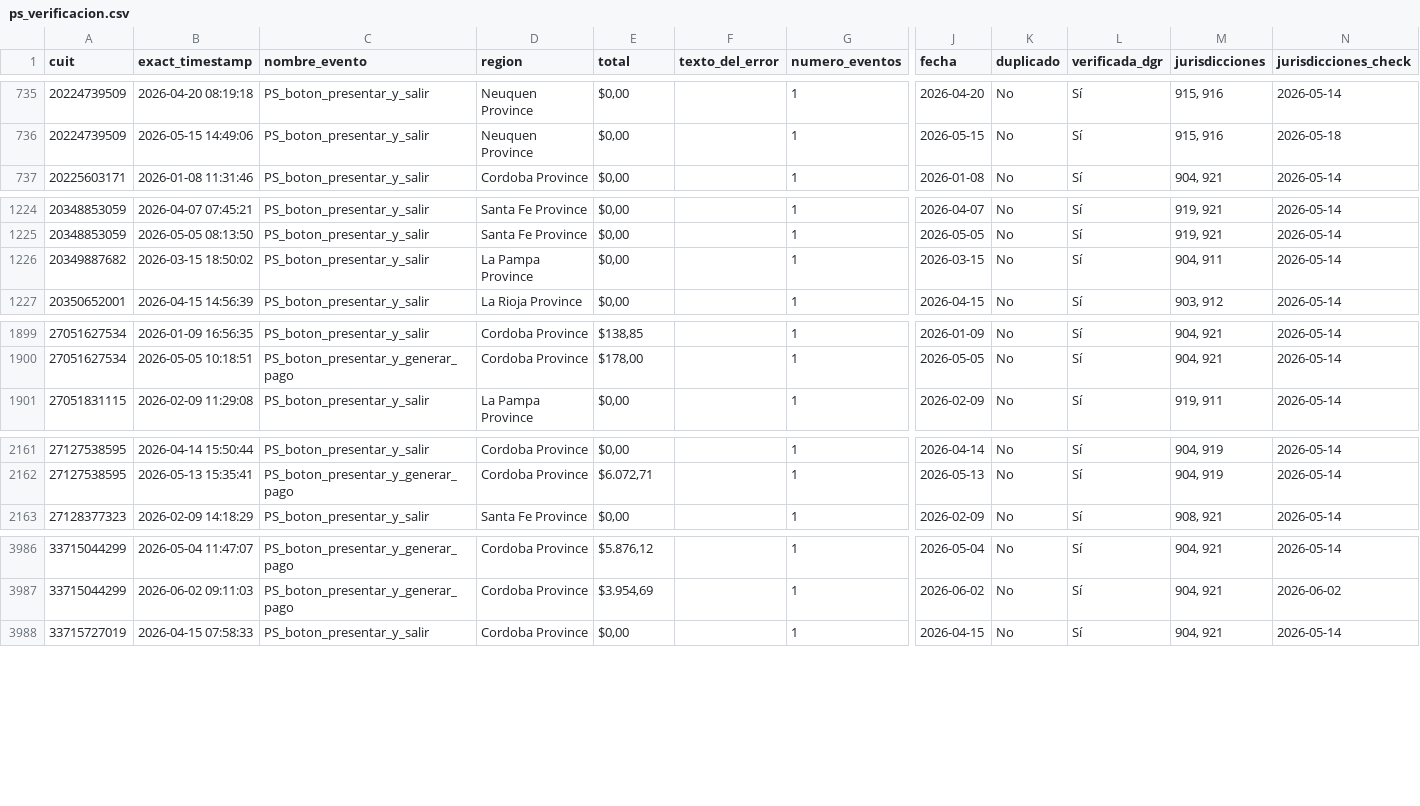
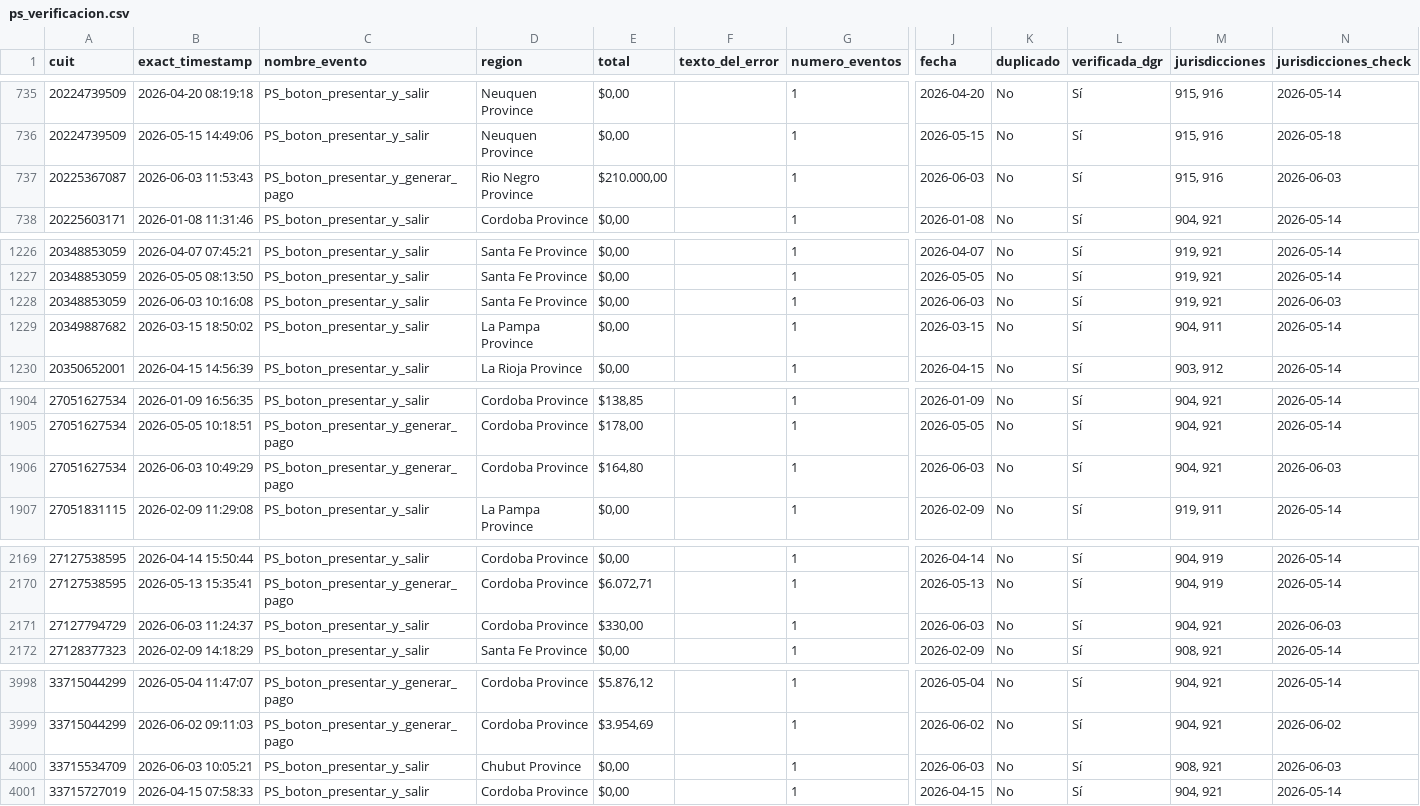
Before and after one commit to framirez-comarb/ps-verificacion-comarb, a CSV file: ps_verificacion.csv, drawn as a sheet; only a part is shown, gaps mark what is left out; rows hold the shown columns only; the diff covers the shown part only; the diff names each change by its address in the sheet, - before the commit and + after, or states it on an @@ line.

```diff
--- a/ps_verificacion.csv
+++ b/ps_verificacion.csv
+row 737: 20225367087 | 2026-06-03 11:53:43 | PS_boton_presentar_y_generar_pago | Rio Negro Province | $210.000,00 |  | 1 | 2026-06-03 | No | Sí | 915, 916 | 2026-06-03
+row 1228: 20348853059 | 2026-06-03 10:16:08 | PS_boton_presentar_y_salir | Santa Fe Province | $0,00 |  | 1 | 2026-06-03 | No | Sí | 919, 921 | 2026-06-03
+row 1906: 27051627534 | 2026-06-03 10:49:29 | PS_boton_presentar_y_generar_pago | Cordoba Province | $164,80 |  | 1 | 2026-06-03 | No | Sí | 904, 921 | 2026-06-03
+row 2171: 27127794729 | 2026-06-03 11:24:37 | PS_boton_presentar_y_salir | Cordoba Province | $330,00 |  | 1 | 2026-06-03 | No | Sí | 904, 921 | 2026-06-03
+row 4000: 33715534709 | 2026-06-03 10:05:21 | PS_boton_presentar_y_salir | Chubut Province | $0,00 |  | 1 | 2026-06-03 | No | Sí | 908, 921 | 2026-06-03
```
Also changed, not shown: 8 added rows elsewhere in this file, ps_verificacion_errores.csv, 3 other files.
